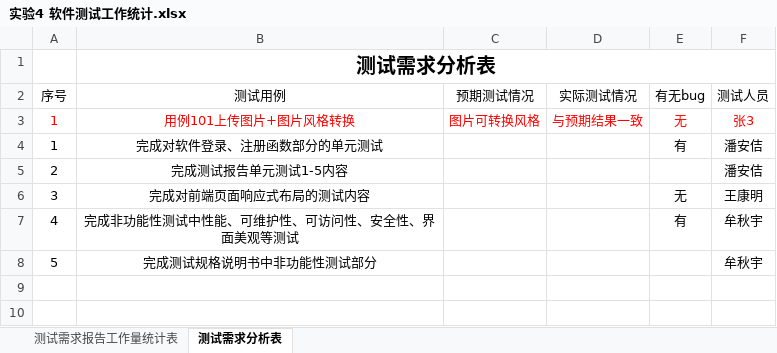
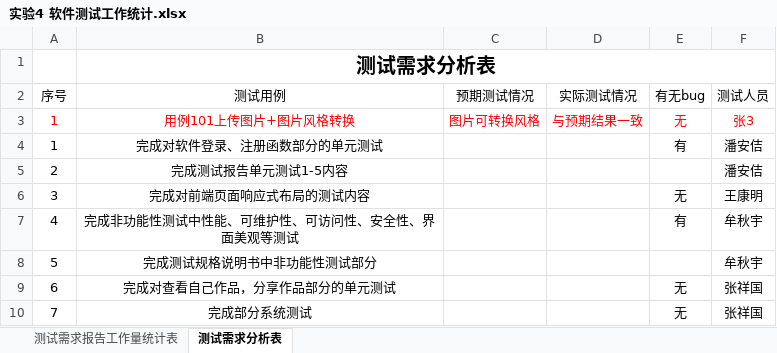
Before and after one commit to bhsei/20_G, an Excel workbook: 实验8：工作量估计与统计分析/实验4 软件测试工作统计.xlsx, sheet 测试需求分析表, drawn as a sheet; values as stored, in another font and other column widths than the file's, no borders; table styles not drawn; the diff names each change by its address in the sheet, - before the commit and + after, or states it on an @@ line.

Commit message:
Add files via upload

```diff
--- a/实验8：工作量估计与统计分析/实验4 软件测试工作统计.xlsx (sheet 测试需求分析表)
+++ b/实验8：工作量估计与统计分析/实验4 软件测试工作统计.xlsx (sheet 测试需求分析表)
+row 9: 6 | 完成对查看自己作品，分享作品部分的单元测试 |  |  | 无 | 张祥国
+row 10: 7 | 完成部分系统测试 |  |  | 无 | 张祥国
```
